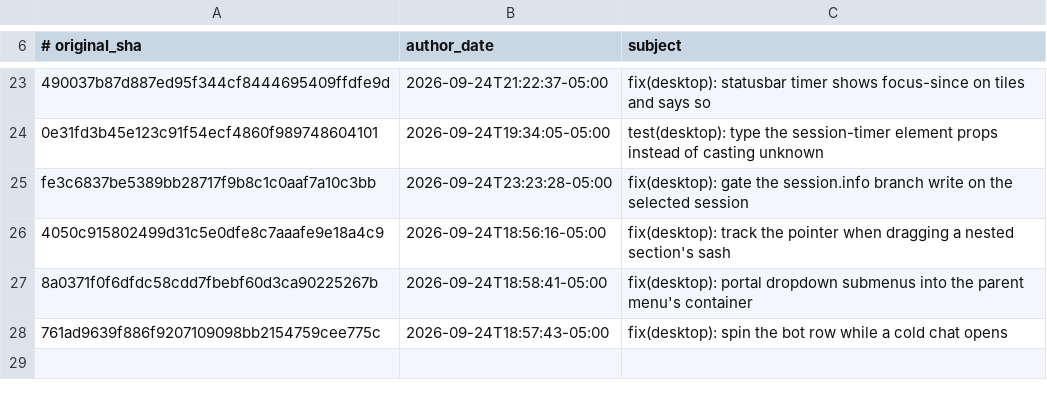
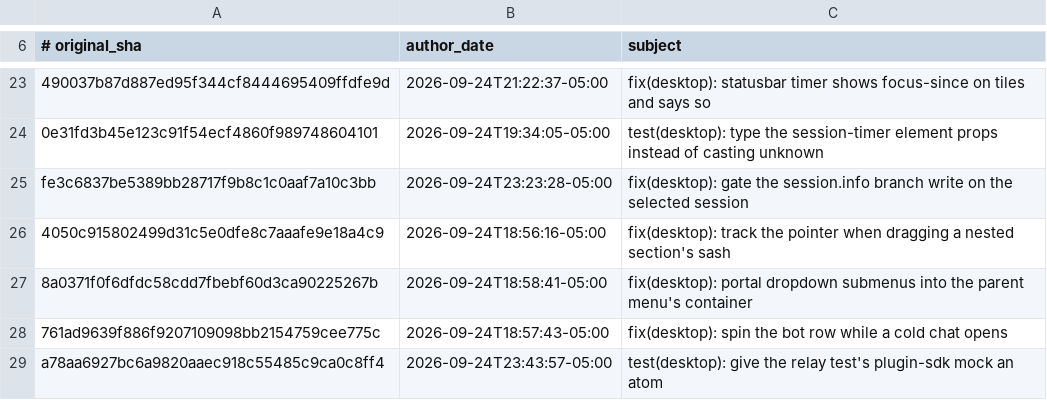
Before and after one commit to AdamRohdiHusni/hermes-agent, a TSV file: contributors/reattributed.tsv, drawn as a sheet; only a part is shown, gaps mark what is left out; the diff names each change by its address in the sheet, - before the commit and + after, or states it on an @@ line.

Commit message:
chore(attribution): re-attribute a78aa6927b to OutThisLife
Original: a78aa6927bc6a9820aaec918c55485c9ca0c8ff4
Subject:  test(desktop): give the relay test's plugin-sdk mock an atom

The original commit was authored as `Hermes Agent <agent@hermes.local>`,
an unverifiable address, so GitHub credited it to no one. This commit
restores attribution to its author; it changes no code.

Re-attributes: a78aa6927bc6a9820aaec918c55485c9ca0c8ff4

```diff
--- a/contributors/reattributed.tsv
+++ b/contributors/reattributed.tsv
+row 29: a78aa6927bc6a9820aaec918c55485c9ca0c8ff4 | 2026-09-24T23:43:57-05:00 | test(desktop): give the relay test's plugin-sdk mock an atom
```
